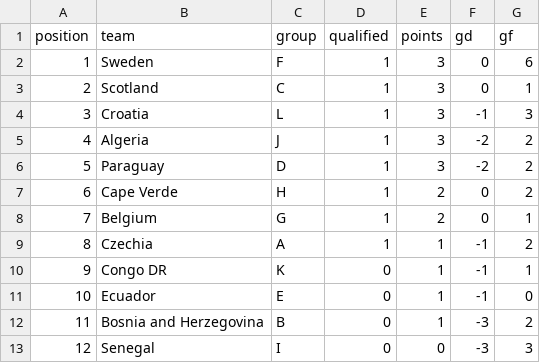
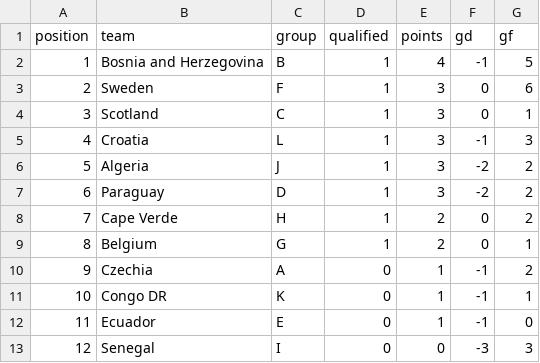
Before and after one commit to pedrosant-anna/bolao-copa-2026-x7q9p, a CSV file: data/scored_outputs/actual_third_place_ranking.csv, drawn as a sheet; removed rows and columns are numbered as before the commit, all else as after; the diff names each change by its address in the sheet, - before the commit and + after, or states it on an @@ line.

```diff
--- a/data/scored_outputs/actual_third_place_ranking.csv
+++ b/data/scored_outputs/actual_third_place_ranking.csv
+row 2: 1 | Bosnia and Herzegovina | B | 1 | 4 | -1 | 5
@@ column A (position) renumbered between rows 3 and 12 @@
-D10 (qualified): 1
+D10 (qualified): 0
-row 12: 11 | Bosnia and Herzegovina | B | 0 | 1 | -3 | 2
```
Also changed, not shown: data/results/actual_results.csv, data/scored_outputs/actual_group_standings.csv, 5 other files.
